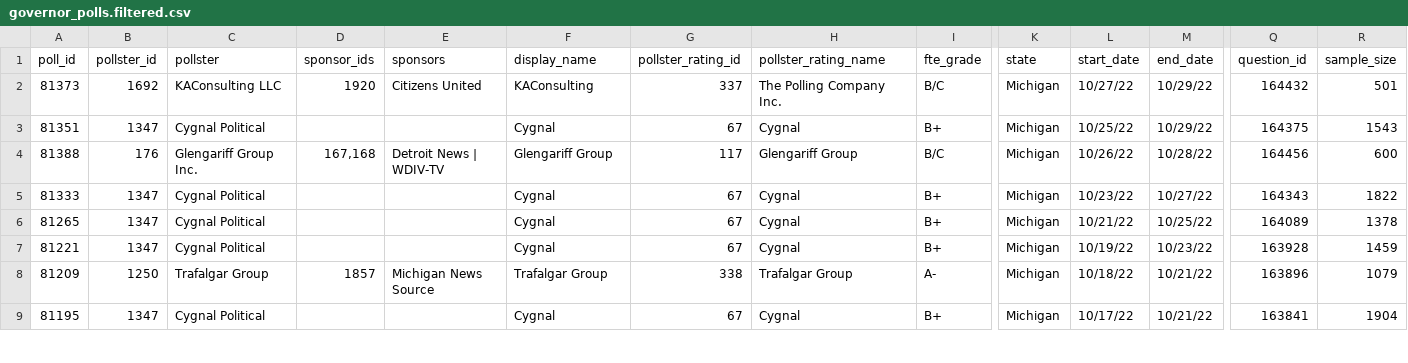
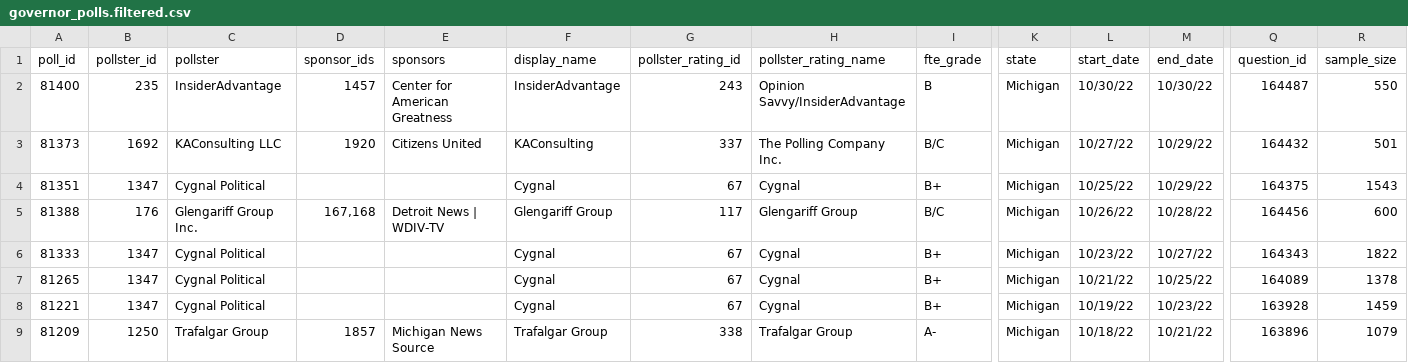
Before and after one commit to dcadata/scraper-actions, a CSV file: data/governor_polls.filtered.csv, drawn as a sheet; only a part is shown, gaps mark what is left out; the shorter side is filled out with more unchanged rows; rows hold the shown columns only; the diff names each change by its address in the sheet, - before the commit and + after, or states it on an @@ line.

```diff
--- a/data/governor_polls.filtered.csv
+++ b/data/governor_polls.filtered.csv
+row 2: 81400 | 235 | InsiderAdvantage | 1457 | Center for American Greatness | InsiderAdvantage | 243 | Opinion Savvy/InsiderAdvantage | B | Michigan | 10/30/22 | 10/30/22 | 164487 | 550
```
